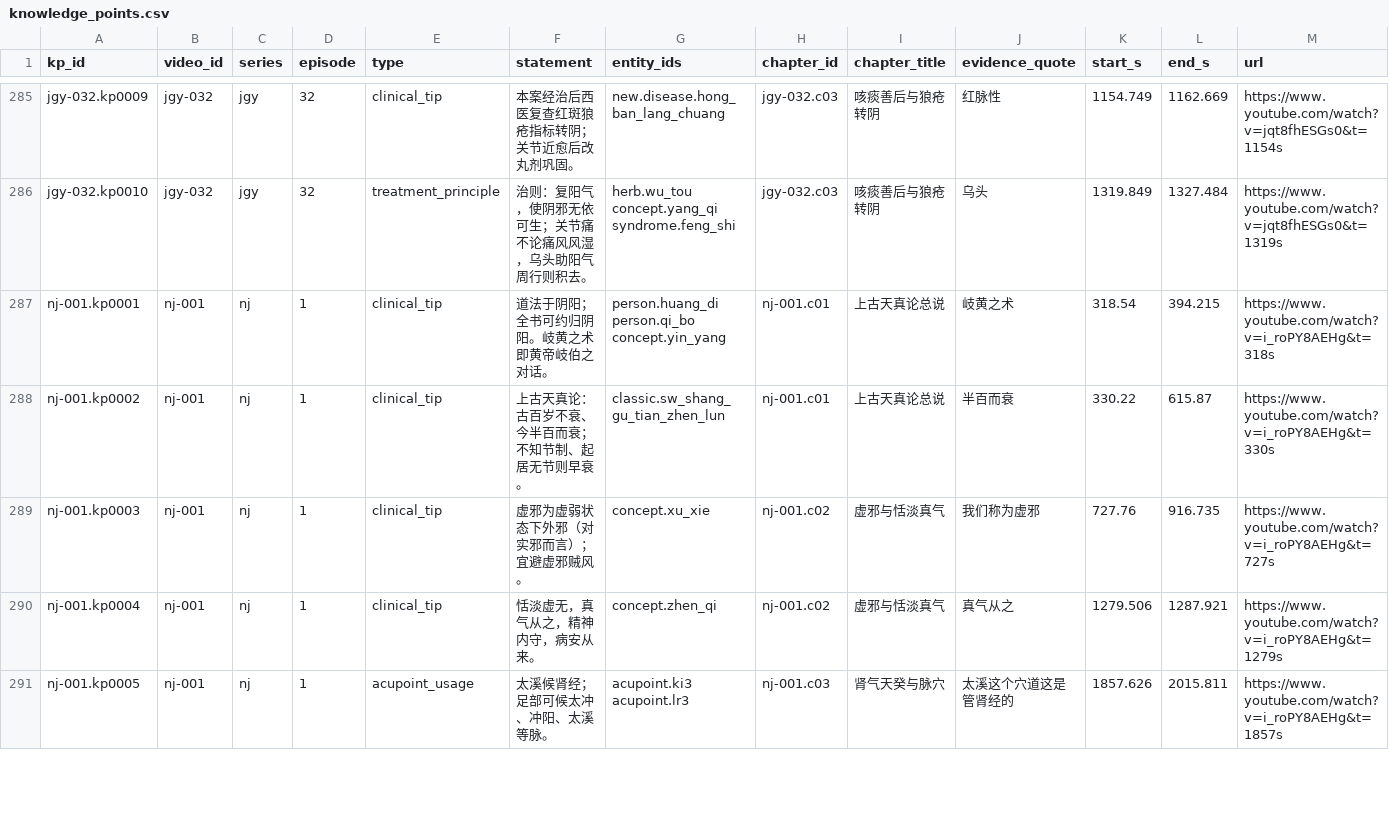
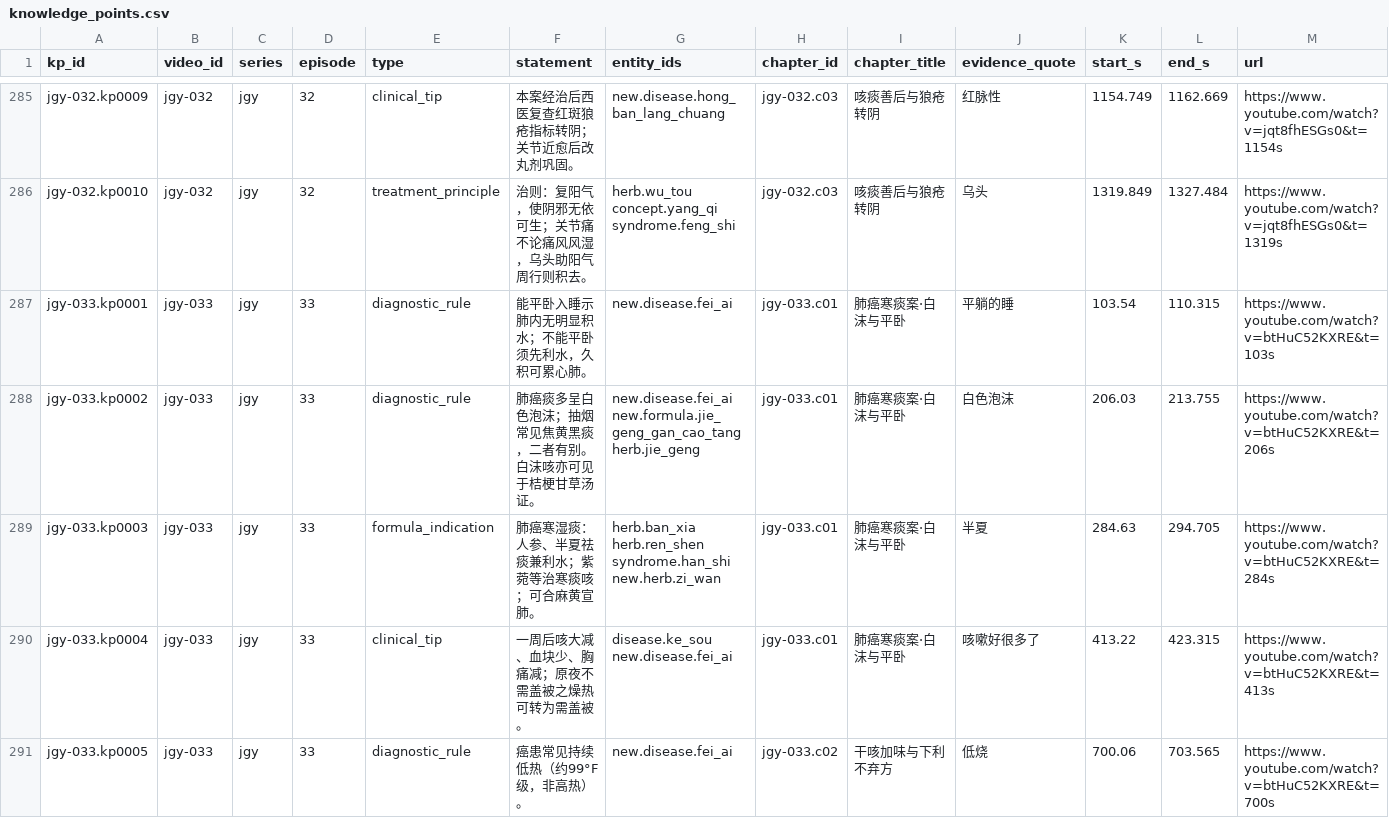
Before and after one commit to China-li-bai/tcm-video-kb, a CSV file: data/knowledge/_index/knowledge_points.csv, drawn as a sheet; only a part is shown, gaps mark what is left out; the shorter side is filled out with more unchanged rows; rows hold the shown columns only; the diff covers the shown part only; the diff names each change by its address in the sheet, - before the commit and + after, or states it on an @@ line.

Commit message:
knowledge: jgy-033 医案肺癌 (3 ch, 10 kp)

```diff
--- a/data/knowledge/_index/knowledge_points.csv
+++ b/data/knowledge/_index/knowledge_points.csv
+row 287: jgy-033.kp0001 | jgy-033 | jgy | 33 | diagnostic_rule | 能平卧入睡示肺内无明显积水；不能平卧须先利水，久积可累心肺。 | new.disease.fei_ai | jgy-033.c01 | 肺癌寒痰案·白沫与平卧 | 平躺的睡 | 103.54 | 110.315 | https://www.youtube.com/watch?v=btHuC52KXRE&t=103s
+row 288: jgy-033.kp0002 | jgy-033 | jgy | 33 | diagnostic_rule | 肺癌痰多呈白色泡沫；抽烟常见焦黄黑痰，二者有别。白沫咳亦可见于桔梗甘草汤证。 | new.disease.fei_ai new.formula.jie_geng_gan_cao_tang herb.jie_geng | jgy-033.c01 | 肺癌寒痰案·白沫与平卧 | 白色泡沫 | 206.03 | 213.755 | https://www.youtube.com/watch?v=btHuC52KXRE&t=206s
+row 289: jgy-033.kp0003 | jgy-033 | jgy | 33 | formula_indication | 肺癌寒湿痰：人参、半夏祛痰兼利水；紫菀等治寒痰咳；可合麻黄宣肺。 | herb.ban_xia herb.ren_shen syndrome.han_shi new.herb.zi_wan | jgy-033.c01 | 肺癌寒痰案·白沫与平卧 | 半夏 | 284.63 | 294.705 | https://www.youtube.com/watch?v=btHuC52KXRE&t=284s
+row 290: jgy-033.kp0004 | jgy-033 | jgy | 33 | clinical_tip | 一周后咳大减、血块少、胸痛减；原夜不需盖被之燥热可转为需盖被。 | disease.ke_sou new.disease.fei_ai | jgy-033.c01 | 肺癌寒痰案·白沫与平卧 | 咳嗽好很多了 | 413.22 | 423.315 | https://www.youtube.com/watch?v=btHuC52KXRE&t=413s
+row 291: jgy-033.kp0005 | jgy-033 | jgy | 33 | diagnostic_rule | 癌患常见持续低热（约99°F级，非高热）。 | new.disease.fei_ai | jgy-033.c02 | 干咳加味与下利不弃方 | 低烧 | 700.06 | 703.565 | https://www.youtube.com/watch?v=btHuC52KXRE&t=700s
```
Also changed, not shown: 5 added rows elsewhere in this file, data/knowledge/_index/chapters.csv, data/knowledge/_index/entities.csv, 7 other files.
